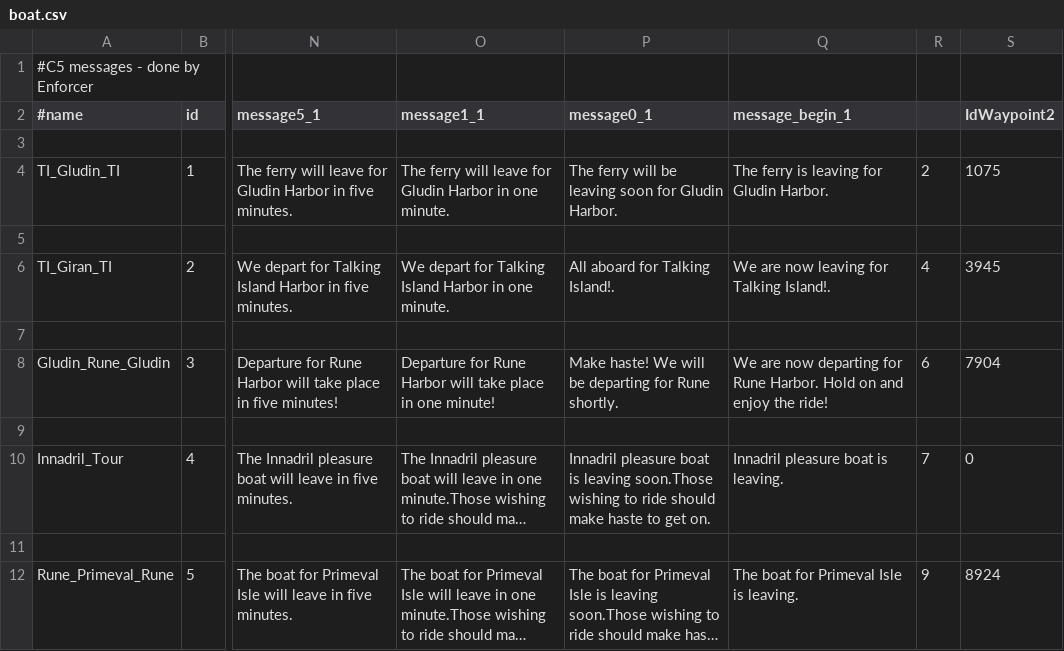
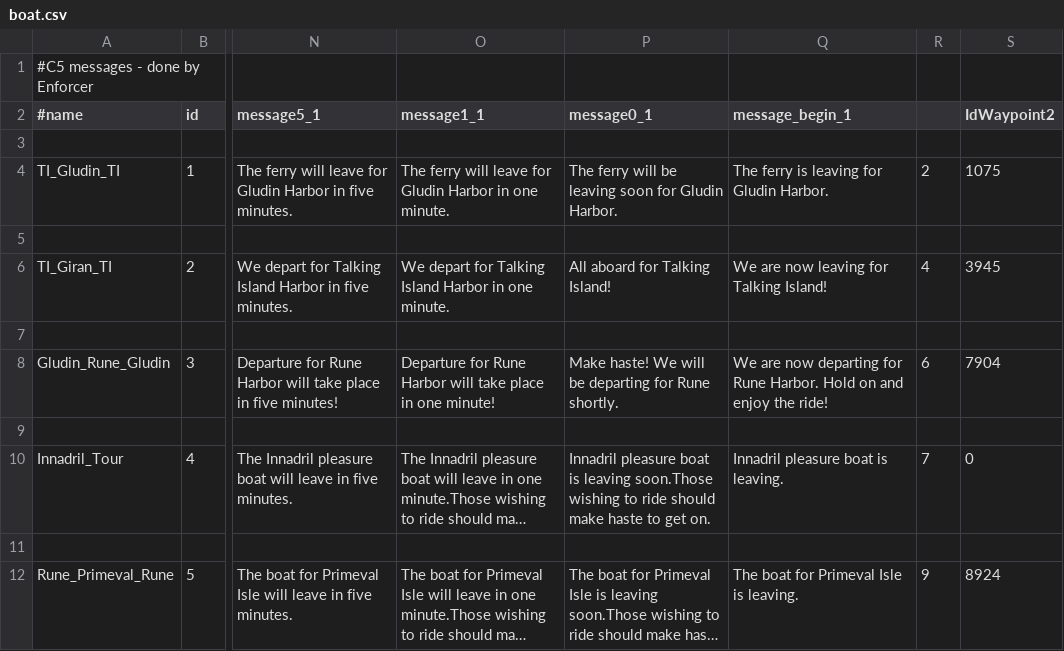
Before and after one commit to 4everlucky/Data, a CSV file: trunk/datapack_development/data/boat.csv, drawn as a sheet; only a part is shown, gaps mark what is left out; long unchanged cells end in …; the diff names each change by its address in the sheet, - before the commit and + after, or states it on an @@ line.

Commit message:
CSV: quick grammar fix in boat.csv dialog [thx Loup_Solitaire]

```diff
--- a/trunk/datapack_development/data/boat.csv
+++ b/trunk/datapack_development/data/boat.csv
-P6 (message0_1): All aboard for Talking Island!.
+P6 (message0_1): All aboard for Talking Island!
-Q6 (message_begin_1): We are now leaving for Talking Island!.
+Q6 (message_begin_1): We are now leaving for Talking Island!
```
